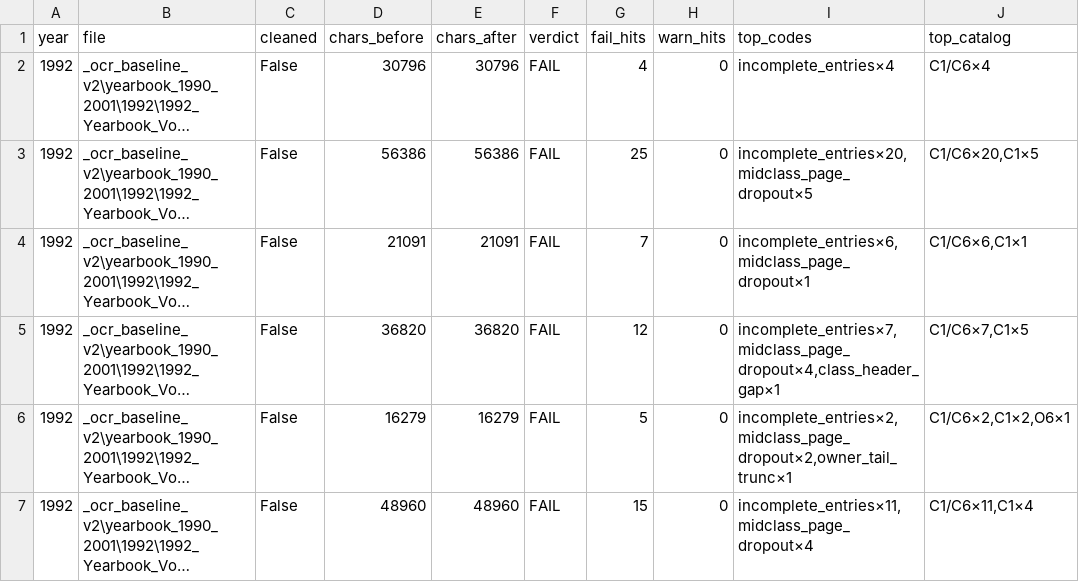
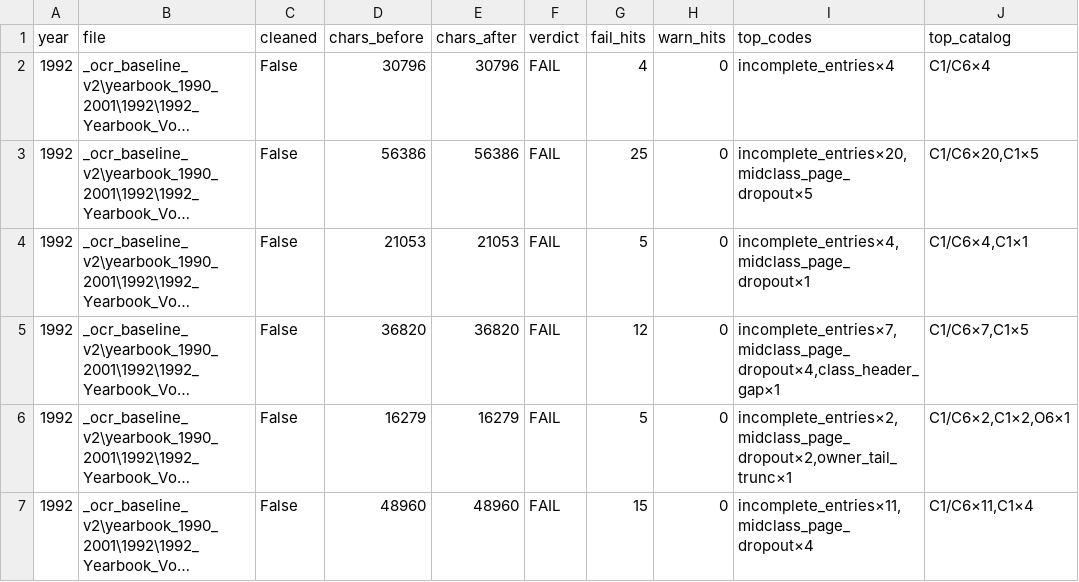
Before and after one commit to mwtorq/jrtca_results, a CSV file: _b6b_ingest_audit_1992.csv, drawn as a sheet; long unchanged cells end in …; the diff names each change by its address in the sheet, - before the commit and + after, or states it on an @@ line.

Commit message:
Fix orphan Entries:12 and Gaston championship continuation on 1992 Doc 213104.
Drop bare Entries lines; mark page-7 3rd Gaston under Puppy Championship; rewrite B6b.

```diff
--- a/_b6b_ingest_audit_1992.csv
+++ b/_b6b_ingest_audit_1992.csv
-D4 (chars_before): 21091
+D4 (chars_before): 21053
-E4 (chars_after): 21091
+E4 (chars_after): 21053
-G4 (fail_hits): 7
+G4 (fail_hits): 5
-I4 (top_codes): incomplete_entries×6,midclass_page_dropout×1
+I4 (top_codes): incomplete_entries×4,midclass_page_dropout×1
-J4 (top_catalog): C1/C6×6,C1×1
+J4 (top_catalog): C1/C6×4,C1×1
```
Also changed, not shown: 5 other files.
